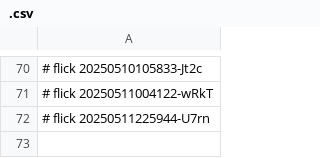
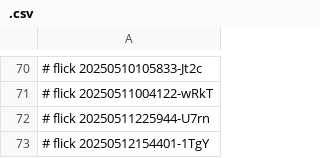
Before and after one commit to abikesa/ukusoma, a CSV file: kitabo/pdfs/.csv, drawn as a sheet; only a part is shown, gaps mark what is left out.

Commit message:
kitabo/pdfs/.csv

```diff
--- a/kitabo/pdfs/.csv
+++ b/kitabo/pdfs/.csv
@@ -72 +72,2 @@
 # flick 20250511225944-U7rn
+# flick 20250512154401-1TgY
```
